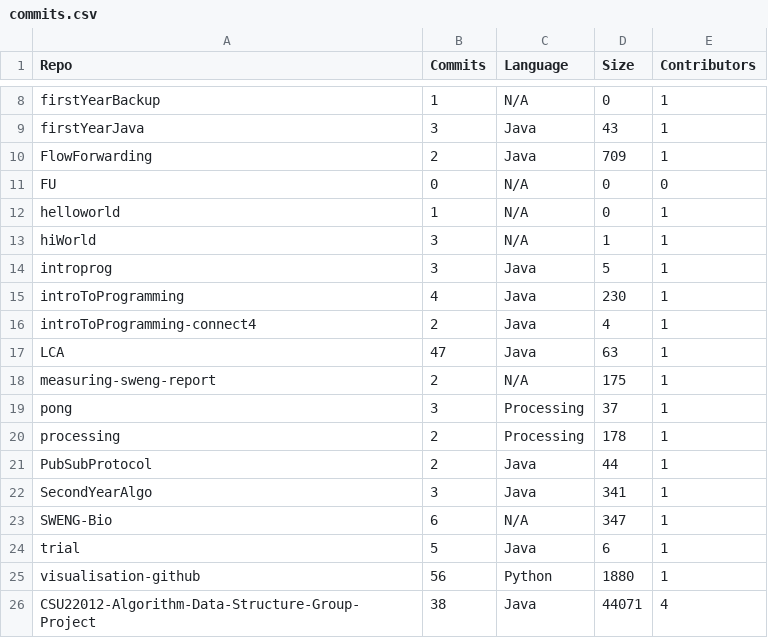
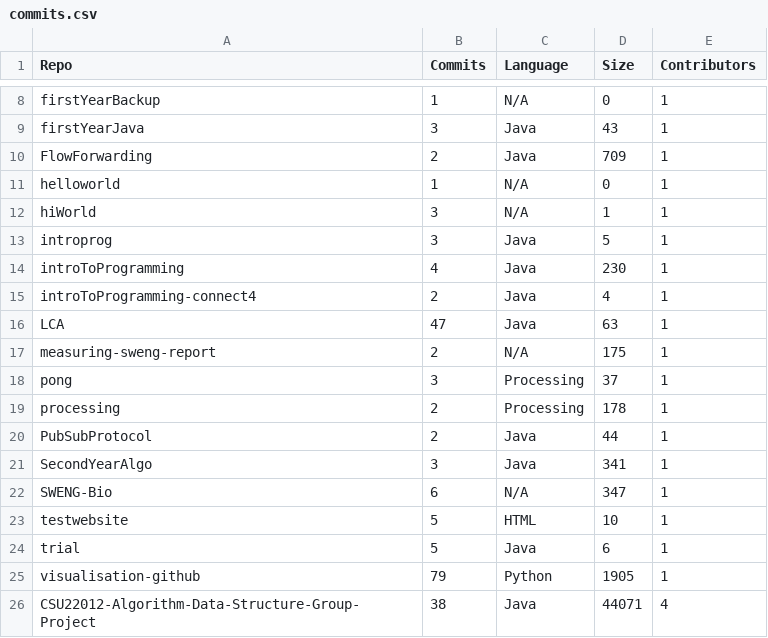
Before and after one commit to merlinpr4/visualisation-github, a CSV file: visualise/commits.csv, drawn as a sheet; only a part is shown, gaps mark what is left out.

```diff
--- a/visualise/commits.csv
+++ b/visualise/commits.csv
@@ -10,3 +10,2 @@ firstYearJava,3,Java,43,1
 FlowForwarding,2,Java,709,1
-FU,0,N/A,0,0
 helloworld,1,N/A,0,1
@@ -23,4 +22,5 @@ SecondYearAlgo,3,Java,341,1
 SWENG-Bio,6,N/A,347,1
+testwebsite,5,HTML,10,1
 trial,5,Java,6,1
-visualisation-github,56,Python,1880,1
+visualisation-github,79,Python,1905,1
 CSU22012-Algorithm-Data-Structure-Group-Project,38,Java,44071,4
```
Also changed, not shown: 5 other files.
